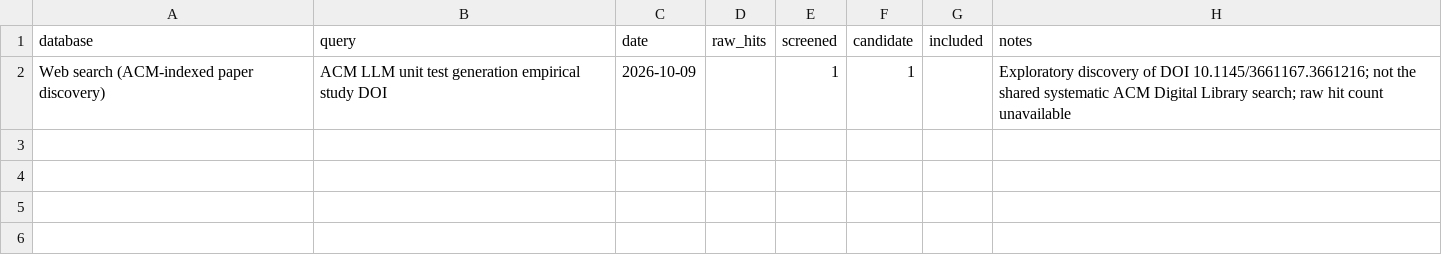
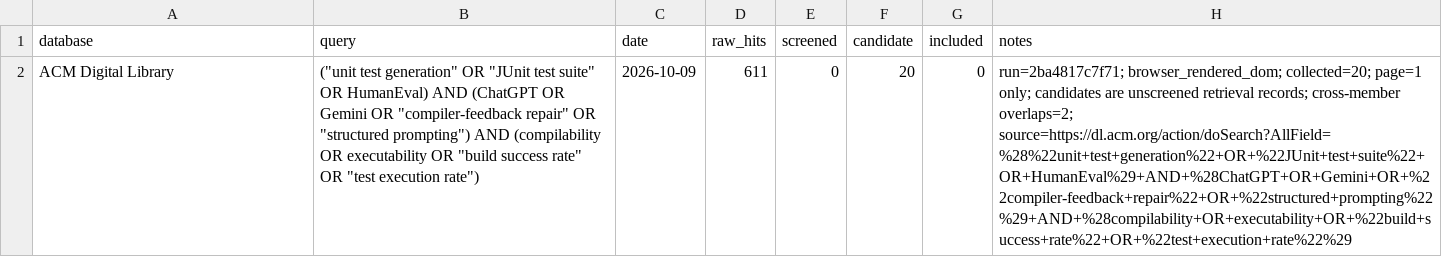
Before and after one commit to avatarstar1133/LLM-JUnit-Gen-Failures, a CSV file: ho-le-thien-an/SLR/search_log.csv, drawn as a sheet; removed rows and columns are numbered as before the commit, all else as after; the diff names each change by its address in the sheet, - before the commit and + after, or states it on an @@ line.

Commit message:
data ACM

```diff
--- a/ho-le-thien-an/SLR/search_log.csv
+++ b/ho-le-thien-an/SLR/search_log.csv
-row 2: Web search (ACM-indexed paper discovery) | ACM LLM unit test generation empirical study DOI | 2026-10-09 |  | 1 | 1 |  | Exploratory discovery of DOI 10.1145/3661167.3661216; not the shared systematic ACM Digital Library search; raw hit count unavailable
+row 2: ACM Digital Library | ("unit test generation" OR "JUnit test suite" OR HumanEval) AND (ChatGPT OR Gemini OR "compiler-feedback repair" OR "structured prompting") AND (compilability OR executability OR "build success rate" OR "test execution rate") | 2026-10-09 | 611 | 0 | 20 | 0 | run=2ba4817c7f71; browser_rendered_dom; collected=20; page=1 only; candidates are unscreened retrieval records; cross-member overlaps=2; source=https://dl.acm.org/action/doSearch?AllField=%28%22unit+test+generation%22+OR+%22JUnit+test+suite%22+OR+HumanEval%29+AND+%28ChatGPT+OR+Gemini+OR+%22compiler-feedback+repair%22+OR+%22structured+prompting%22%29+AND+%28compilability+OR+executability+OR+%22build+success+rate%22+OR+%22test+execution+rate%22%29
```
Also changed, not shown: 12 other files.
